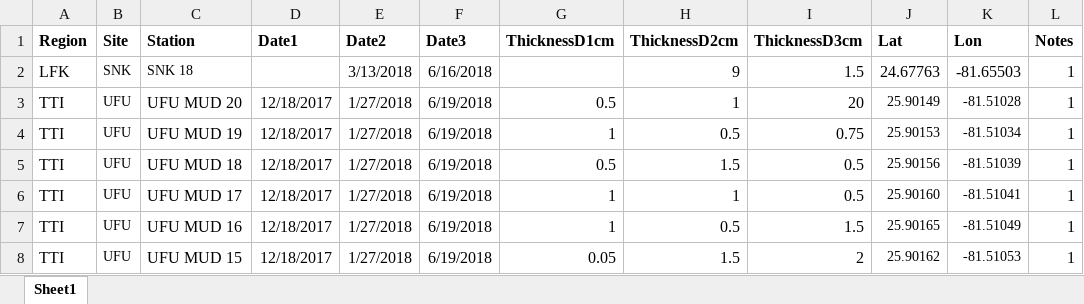
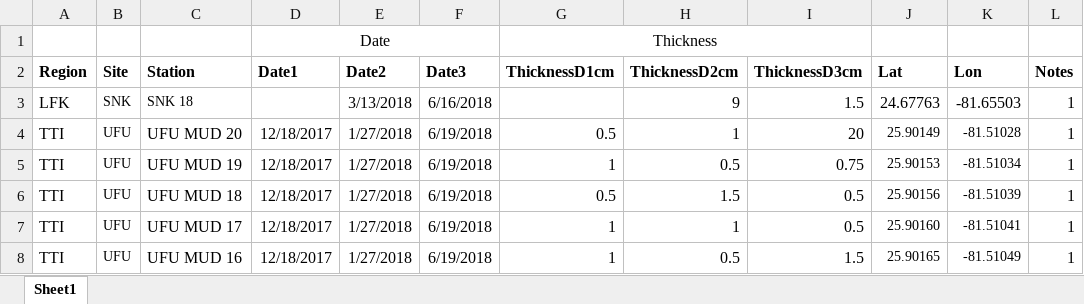
Before and after one commit to l-szczyrba/Irma_Sediment, an Excel workbook: IrmaMudThicknessComparisonsJuneUpdate.xlsx, sheet Sheet1, drawn as a sheet; only a part is shown; the shorter side is filled out with more unchanged rows; values as stored, in another font and other column widths than the file's, no borders; the diff names each change by its address in the sheet, - before the commit and + after, or states it on an @@ line.

```diff
--- a/IrmaMudThicknessComparisonsJuneUpdate.xlsx (sheet Sheet1)
+++ b/IrmaMudThicknessComparisonsJuneUpdate.xlsx (sheet Sheet1)
+row 1:  |  |  | Date |  |  | Thickness
```
Also changed, not shown: CleanData.xlsx, 8 other files.
